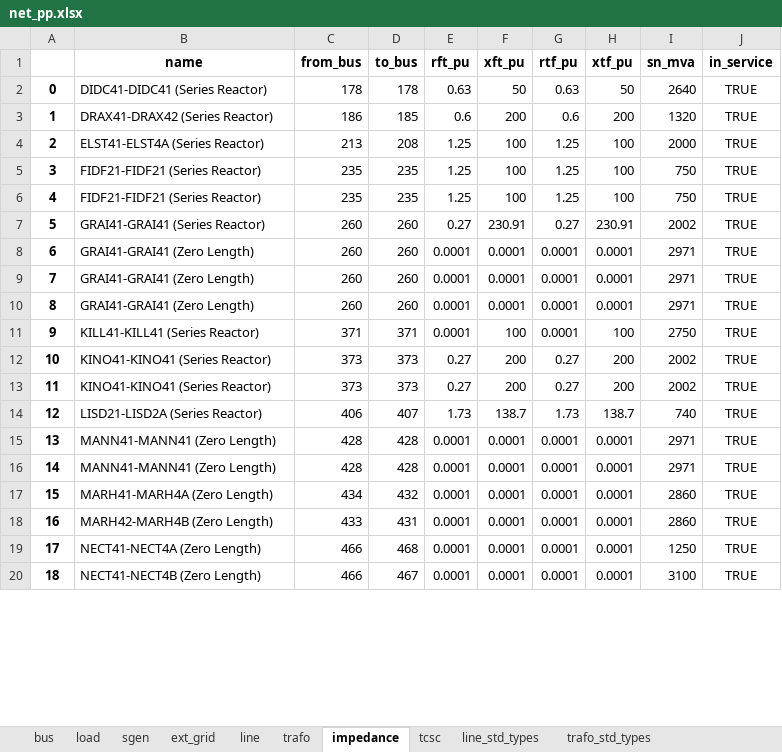
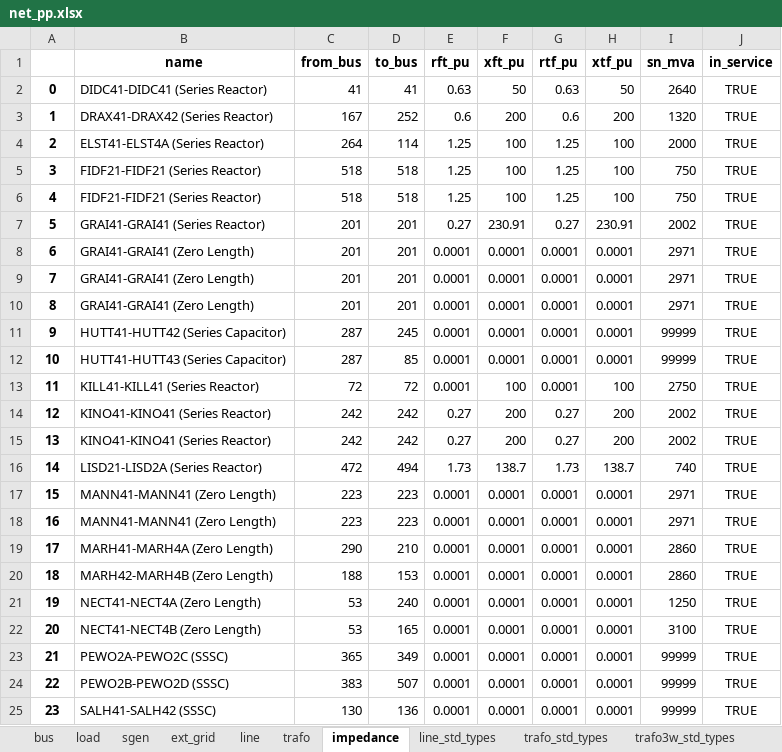
Before and after one commit to codet-glitch/RSAAT, an Excel workbook: delete/net_pp.xlsx, sheet impedance, drawn as a sheet; only a part is shown; values as stored, in another font and other column widths than the file's, no borders; addresses are those after the commit; the diff covers the shown part only; the diff names each change by its address in the sheet, - before the commit and + after, or states it on an @@ line.

```diff
--- a/delete/net_pp.xlsx (sheet impedance)
+++ b/delete/net_pp.xlsx (sheet impedance)
-sheet tab: tcsc
-C2 (from_bus): 178
+C2 (from_bus): 41
-D2 (to_bus): 178
+D2 (to_bus): 41
-C3 (from_bus): 186
+C3 (from_bus): 167
-D3 (to_bus): 185
+D3 (to_bus): 252
-C4 (from_bus): 213
+C4 (from_bus): 264
-D4 (to_bus): 208
+D4 (to_bus): 114
-C5:C6 (from_bus): 235
+C5:C6 (from_bus): 518
-D5:D6 (to_bus): 235
+D5:D6 (to_bus): 518
-C7:C10 (from_bus): 260
+C7:C10 (from_bus): 201
-D7:D10 (to_bus): 260
+D7:D10 (to_bus): 201
+row 11: 9 | HUTT41-HUTT42 (Series Capacitor) | 287 | 245 | 0.0001 | 0.0001 | 0.0001 | 0.0001 | 99999 | TRUE
+row 12: 10 | HUTT41-HUTT43 (Series Capacitor) | 287 | 85 | 0.0001 | 0.0001 | 0.0001 | 0.0001 | 99999 | TRUE
@@ column A renumbered from row 13 down @@
-C13 (from_bus): 371
+C13 (from_bus): 72
-D13 (to_bus): 371
+D13 (to_bus): 72
-C14:C15 (from_bus): 373
+C14:C15 (from_bus): 242
-D14:D15 (to_bus): 373
+D14:D15 (to_bus): 242
-C16 (from_bus): 406
+C16 (from_bus): 472
-D16 (to_bus): 407
+D16 (to_bus): 494
-C17:C18 (from_bus): 428
+C17:C18 (from_bus): 223
-D17:D18 (to_bus): 428
+D17:D18 (to_bus): 223
-C19 (from_bus): 434
+C19 (from_bus): 290
-D19 (to_bus): 432
+D19 (to_bus): 210
-C20 (from_bus): 433
+C20 (from_bus): 188
-D20 (to_bus): 431
+D20 (to_bus): 153
-C21:C22 (from_bus): 466
+C21:C22 (from_bus): 53
-D21 (to_bus): 468
+D21 (to_bus): 240
-D22 (to_bus): 467
+D22 (to_bus): 165
+row 23: 21 | PEWO2A-PEWO2C (SSSC) | 365 | 349 | 0.0001 | 0.0001 | 0.0001 | 0.0001 | 99999 | TRUE
+row 24: 22 | PEWO2B-PEWO2D (SSSC) | 383 | 507 | 0.0001 | 0.0001 | 0.0001 | 0.0001 | 99999 | TRUE
+row 25: 23 | SALH41-SALH42 (SSSC) | 130 | 136 | 0.0001 | 0.0001 | 0.0001 | 0.0001 | 99999 | TRUE
```
Also changed, not shown: 6 added rows and 24 edited cells elsewhere in this sheet, sheet trafo, sheet bus, sheet line, sheet sgen, sheet load, sheet dtypes, 2 more sheets, other sheet tabs, 23 other files.
